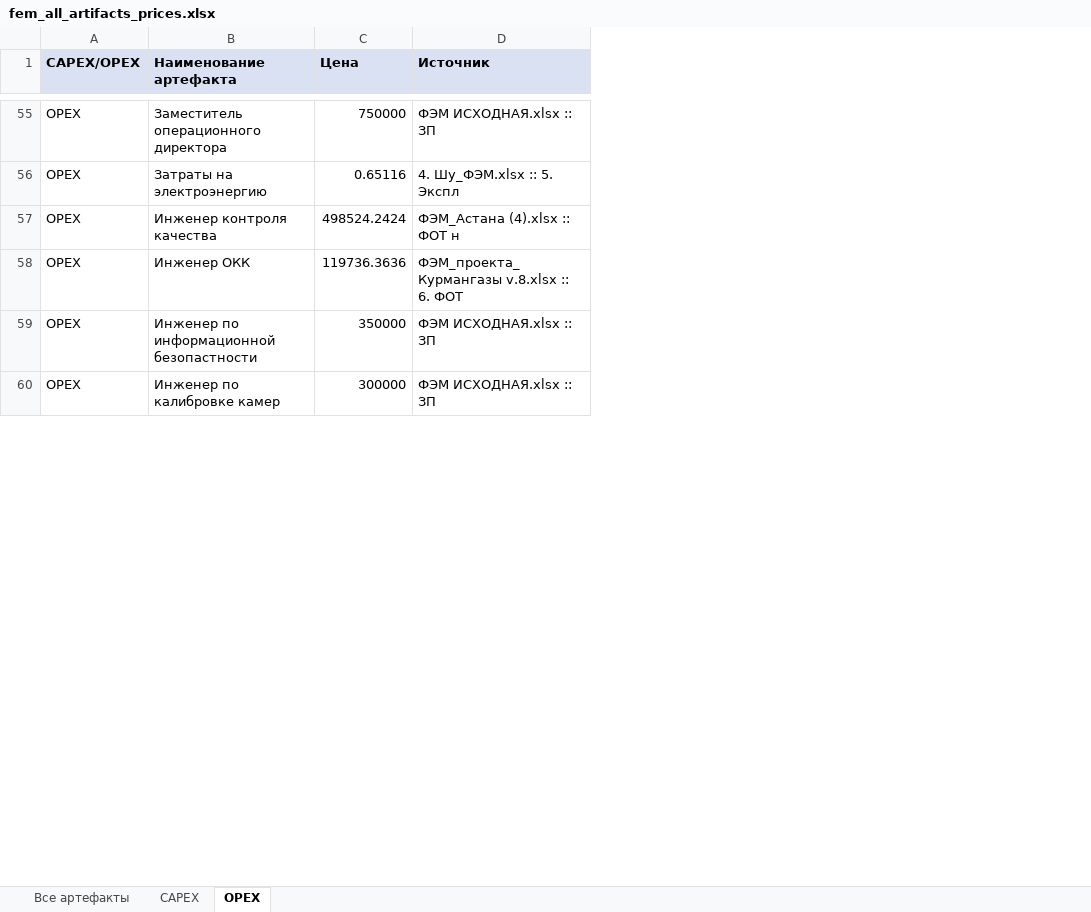
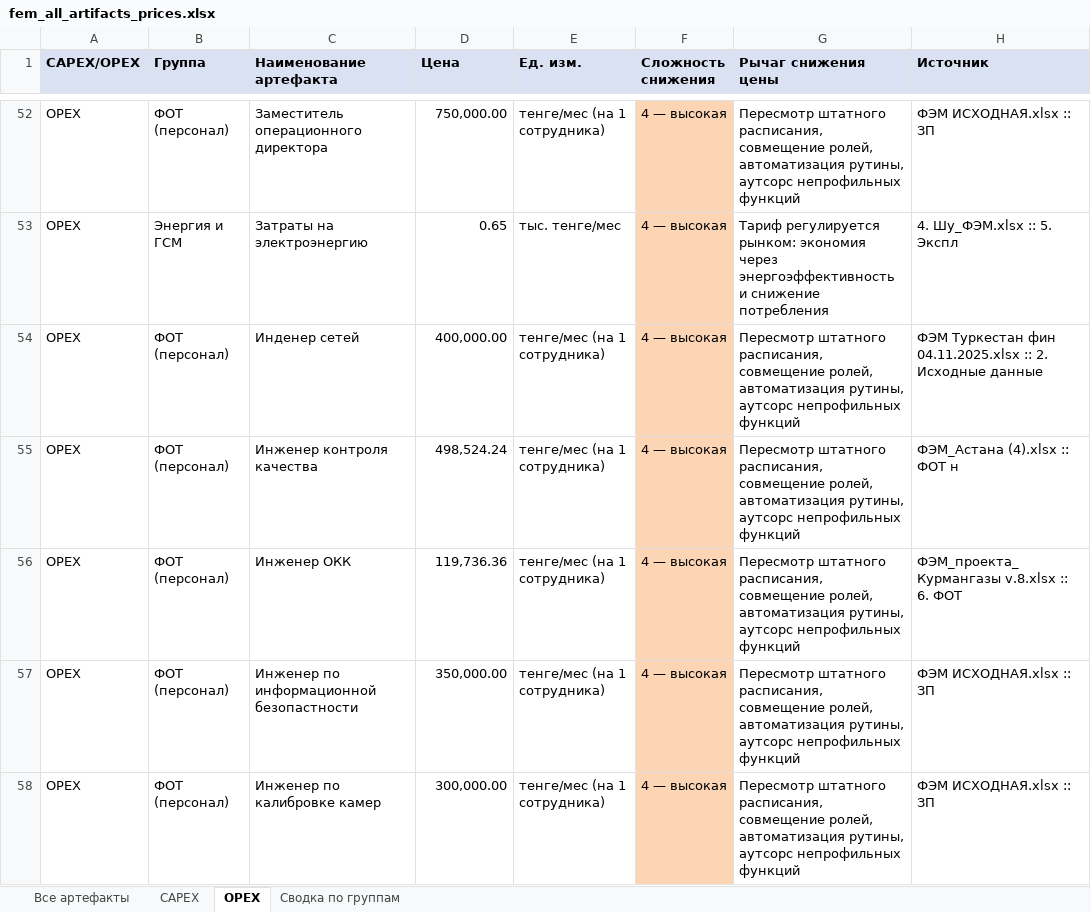
Before and after one commit to TemeshevProject/SG, an Excel workbook: fem-artifacts/fem_all_artifacts_prices.xlsx, sheet OPEX, drawn as a sheet; only a part is shown, gaps mark what is left out; values as stored, in another font and other column widths than the file's, no borders; addresses are those after the commit; the diff covers the shown part only; the diff names each change by its address in the sheet, - before the commit and + after, or states it on an @@ line.

```diff
--- a/fem-artifacts/fem_all_artifacts_prices.xlsx (sheet OPEX)
+++ b/fem-artifacts/fem_all_artifacts_prices.xlsx (sheet OPEX)
+sheet tab: Сводка по группам
+column B (Группа), rows 52-53: ФОТ (персонал) | Энергия и ГСМ; rows 55-58: all ФОТ (персонал)
+column E (Ед. изм.), rows 52-53: тенге/мес (на 1 сотрудника) | тыс. тенге/мес; rows 55-58: all тенге/мес (на 1 сотрудника)
+column F (Сложность снижения), rows 52-53: 4 — высокая | 4 — высокая; rows 55-58: all 4 — высокая
+column G (Рычаг снижения цены), rows 52-53: Пересмотр штатного расписания, совмещение ролей, автоматизация рутины, аутсорс непрофильных функций | Тариф регулируется рынком: экономия через энергоэффективность и снижение потребления; rows 55-58: all Пересмотр штатного расписания, совмещение ролей, автоматизация рутины, аутсорс непрофильных функций
-D52 (Цена): 750000
+D52 (Цена): 750,000.00
-D53 (Цена): 0.65116
+D53 (Цена): 0.65
+row 54: OPEX | ФОТ (персонал) | Инденер сетей | 400,000.00 | тенге/мес (на 1 сотрудника) | 4 — высокая | Пересмотр штатного расписания, совмещение ролей, автоматизация рутины, аутсорс непрофильных функций | ФЭМ Туркестан фин 04.11.2025.xlsx :: 2. Исходные данные
-D55 (Цена): 498524.2424
+D55 (Цена): 498,524.24
-D56 (Цена): 119736.3636
+D56 (Цена): 119,736.36
-D57 (Цена): 350000
+D57 (Цена): 350,000.00
-D58 (Цена): 300000
+D58 (Цена): 300,000.00
```
Also changed, not shown: 34 added rows, 16 removed rows and 123 edited cells elsewhere in this sheet, sheet Все артефакты, sheet CAPEX, 2 other files.
